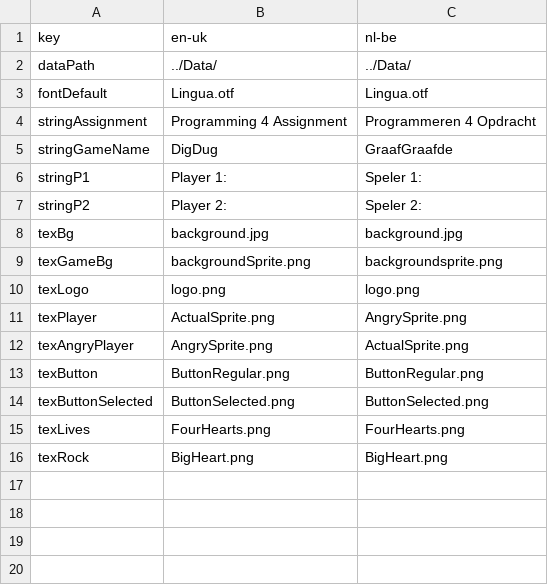
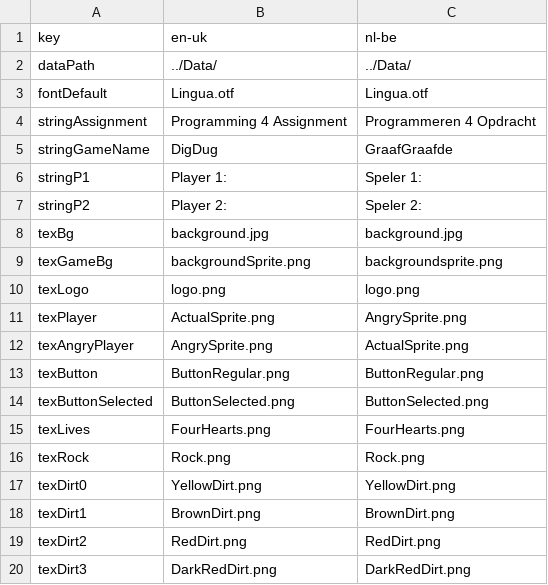
Before and after one commit to FLeysen/2D_Game_Engine_flgin, a CSV file: DigDug/loca.csv, drawn as a sheet.

Commit message:
Added rock and dirt layers

```diff
--- a/DigDug/loca.csv
+++ b/DigDug/loca.csv
@@ -15,2 +15,6 @@ texButtonSelected;ButtonSelected.png;ButtonSelected.png
 texLives;FourHearts.png;FourHearts.png
-texRock;BigHeart.png;BigHeart.png
+texRock;Rock.png;Rock.png
+texDirt0;YellowDirt.png;YellowDirt.png
+texDirt1;BrownDirt.png;BrownDirt.png
+texDirt2;RedDirt.png;RedDirt.png
+texDirt3;DarkRedDirt.png;DarkRedDirt.png
```
Also changed, not shown: 34 other files.
